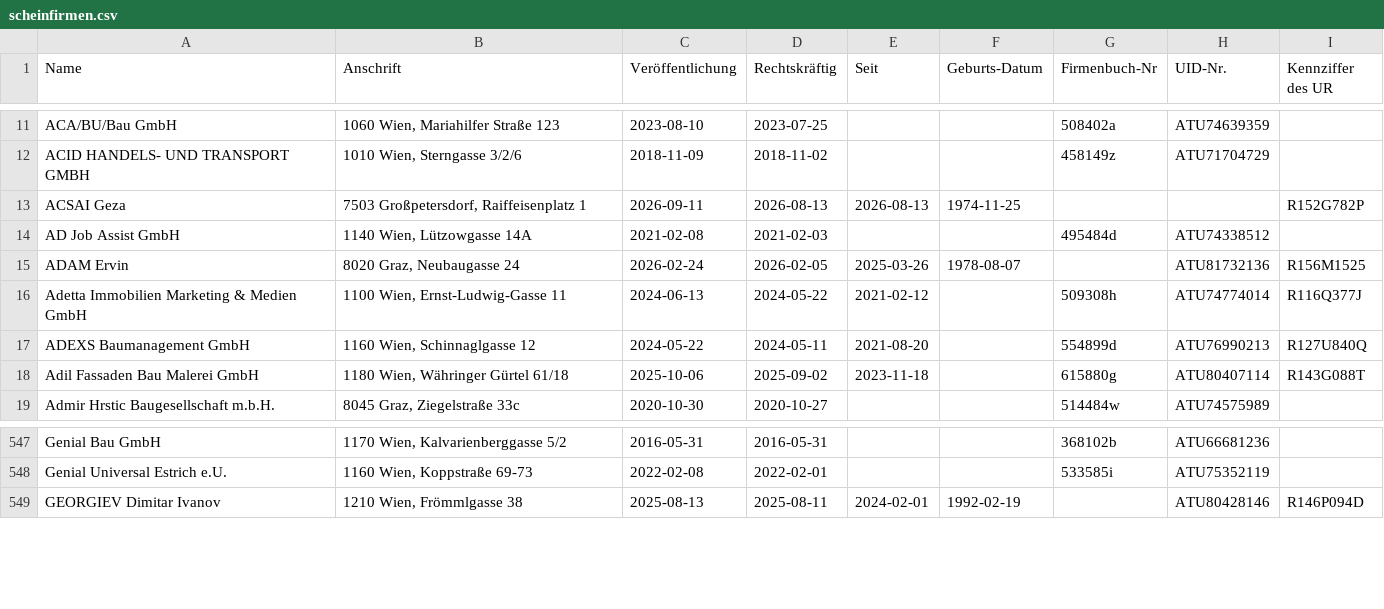
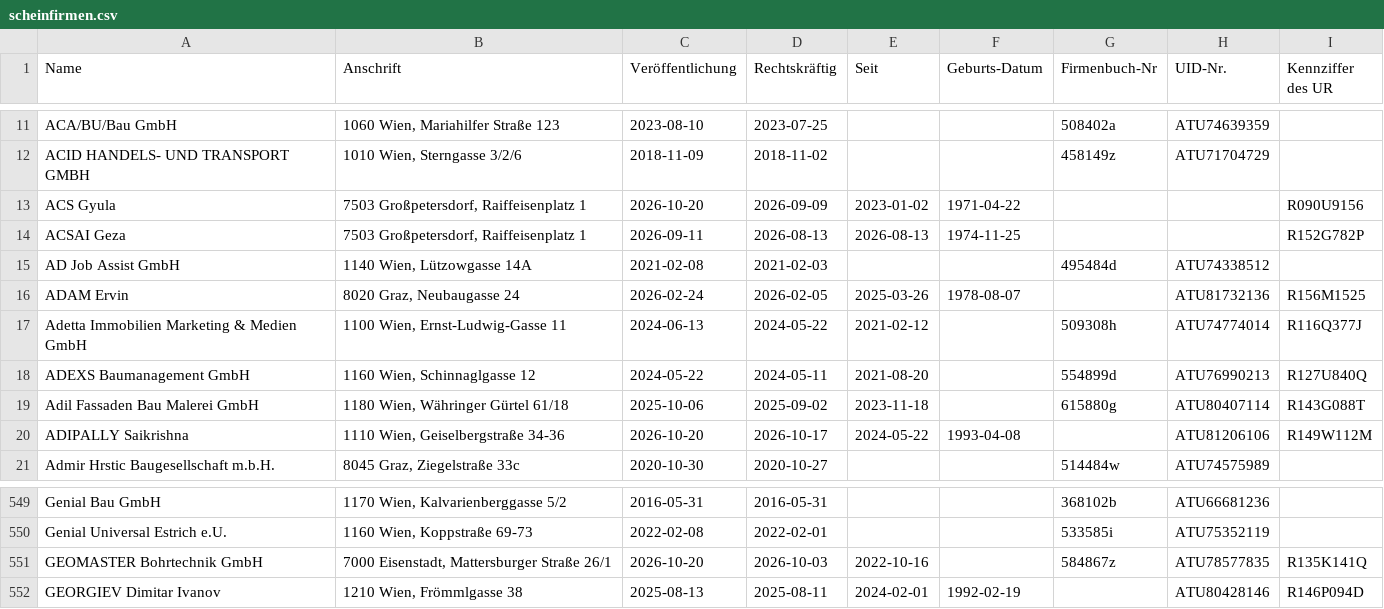
Before and after one commit to arjoma/scheinfirmen-at, a CSV file: data/scheinfirmen.csv, drawn as a sheet; only a part is shown, gaps mark what is left out; the diff names each change by its address in the sheet, - before the commit and + after, or states it on an @@ line.

```diff
--- a/data/scheinfirmen.csv
+++ b/data/scheinfirmen.csv
+row 13: ACS Gyula | 7503 Großpetersdorf, Raiffeisenplatz 1 | 2026-10-20 | 2026-09-09 | 2023-01-02 | 1971-04-22 |  |  | R090U9156
+row 20: ADIPALLY Saikrishna | 1110 Wien, Geiselbergstraße 34-36 | 2026-10-20 | 2026-10-17 | 2024-05-22 | 1993-04-08 |  | ATU81206106 | R149W112M
+row 551: GEOMASTER Bohrtechnik GmbH | 7000 Eisenstadt, Mattersburger Straße 26/1 | 2026-10-20 | 2026-10-03 | 2022-10-16 |  | 584867z | ATU78577835 | R135K141Q
```
Also changed, not shown: 3 other files.
